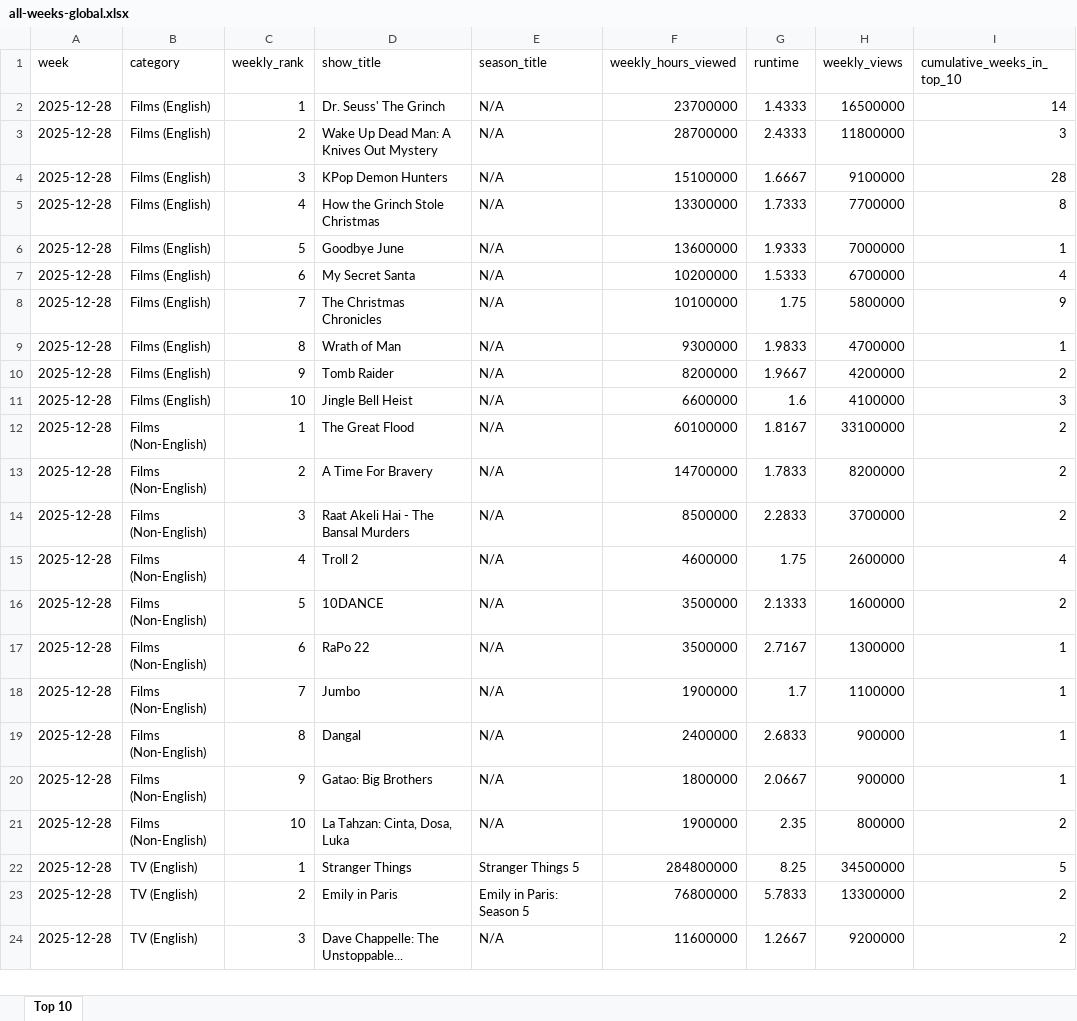
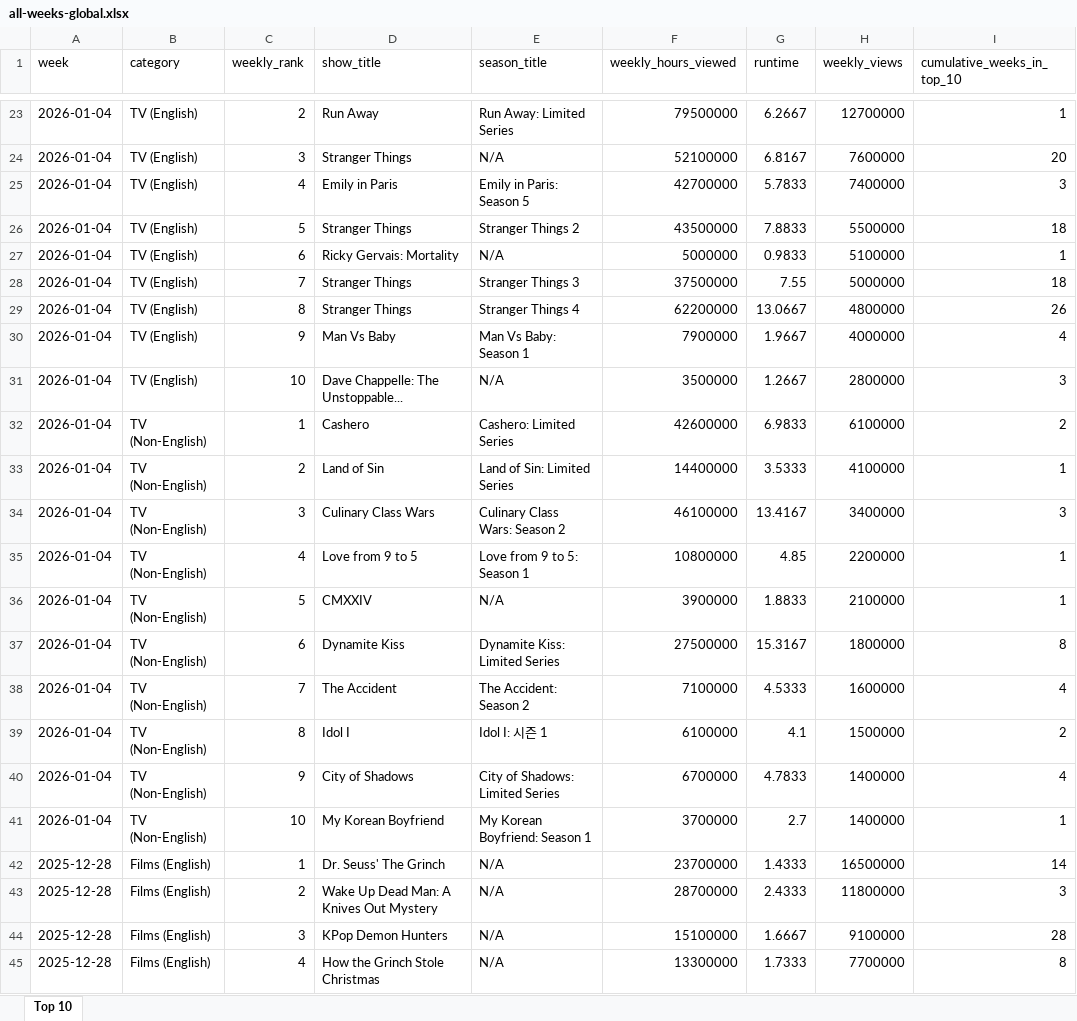
Before and after one commit to lerocha/netflixdb, an Excel workbook: src/main/resources/reports/all-weeks-global.xlsx, sheet Top 10, drawn as a sheet; only a part is shown, gaps mark what is left out; the shorter side is filled out with more unchanged rows; values as stored, in another font and other column widths than the file's, no borders; the diff covers the shown part only; the diff names each change by its address in the sheet, - before the commit and + after, or states it on an @@ line.

```diff
--- a/src/main/resources/reports/all-weeks-global.xlsx (sheet Top 10)
+++ b/src/main/resources/reports/all-weeks-global.xlsx (sheet Top 10)
+row 23: 2026-01-04 | TV (English) | 2 | Run Away | Run Away: Limited Series | 79500000 | 6.2667 | 12700000 | 1
+row 24: 2026-01-04 | TV (English) | 3 | Stranger Things | N/A | 52100000 | 6.8167 | 7600000 | 20
+row 25: 2026-01-04 | TV (English) | 4 | Emily in Paris | Emily in Paris: Season 5 | 42700000 | 5.7833 | 7400000 | 3
+row 26: 2026-01-04 | TV (English) | 5 | Stranger Things | Stranger Things 2 | 43500000 | 7.8833 | 5500000 | 18
+row 27: 2026-01-04 | TV (English) | 6 | Ricky Gervais: Mortality | N/A | 5000000 | 0.9833 | 5100000 | 1
+row 28: 2026-01-04 | TV (English) | 7 | Stranger Things | Stranger Things 3 | 37500000 | 7.55 | 5000000 | 18
+row 29: 2026-01-04 | TV (English) | 8 | Stranger Things | Stranger Things 4 | 62200000 | 13.0667 | 4800000 | 26
+row 30: 2026-01-04 | TV (English) | 9 | Man Vs Baby | Man Vs Baby: Season 1 | 7900000 | 1.9667 | 4000000 | 4
+row 31: 2026-01-04 | TV (English) | 10 | Dave Chappelle: The Unstoppable... | N/A | 3500000 | 1.2667 | 2800000 | 3
+row 32: 2026-01-04 | TV (Non-English) | 1 | Cashero | Cashero: Limited Series | 42600000 | 6.9833 | 6100000 | 2
+row 33: 2026-01-04 | TV (Non-English) | 2 | Land of Sin | Land of Sin: Limited Series | 14400000 | 3.5333 | 4100000 | 1
+row 34: 2026-01-04 | TV (Non-English) | 3 | Culinary Class Wars | Culinary Class Wars: Season 2 | 46100000 | 13.4167 | 3400000 | 3
+row 35: 2026-01-04 | TV (Non-English) | 4 | Love from 9 to 5 | Love from 9 to 5: Season 1 | 10800000 | 4.85 | 2200000 | 1
+row 36: 2026-01-04 | TV (Non-English) | 5 | CMXXIV | N/A | 3900000 | 1.8833 | 2100000 | 1
+row 37: 2026-01-04 | TV (Non-English) | 6 | Dynamite Kiss | Dynamite Kiss: Limited Series | 27500000 | 15.3167 | 1800000 | 8
+row 38: 2026-01-04 | TV (Non-English) | 7 | The Accident | The Accident: Season 2 | 7100000 | 4.5333 | 1600000 | 4
+row 39: 2026-01-04 | TV (Non-English) | 8 | Idol I | Idol I: 시즌 1 | 6100000 | 4.1 | 1500000 | 2
+row 40: 2026-01-04 | TV (Non-English) | 9 | City of Shadows | City of Shadows: Limited Series | 6700000 | 4.7833 | 1400000 | 4
+row 41: 2026-01-04 | TV (Non-English) | 10 | My Korean Boyfriend | My Korean Boyfriend: Season 1 | 3700000 | 2.7 | 1400000 | 1
```
Also changed, not shown: 21 added rows elsewhere in this sheet.
